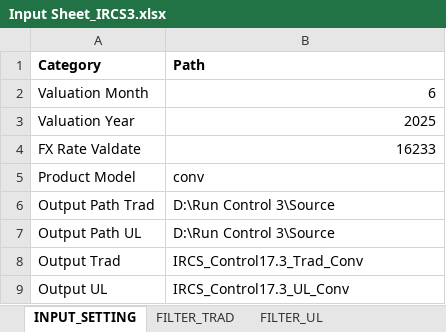
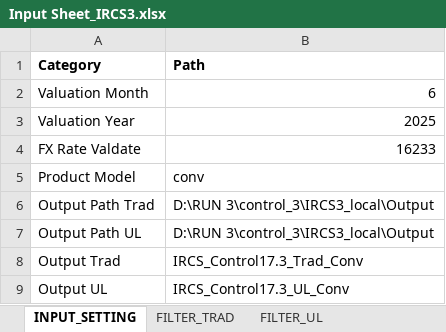
Before and after one commit to azlifedosemon/IRCS-v2, an Excel workbook: IRCS3_build/Input Sheet_IRCS3.xlsx, sheet INPUT_SETTING, drawn as a sheet; values as stored, in another font and other column widths than the file's, no borders; the diff names each change by its address in the sheet, - before the commit and + after, or states it on an @@ line.

```diff
--- a/IRCS3_build/Input Sheet_IRCS3.xlsx (sheet INPUT_SETTING)
+++ b/IRCS3_build/Input Sheet_IRCS3.xlsx (sheet INPUT_SETTING)
-B6:B7 (Path): D:\Run Control 3\Source
+B6:B7 (Path): D:\RUN 3\control_3\IRCS3_local\Output
```
Also changed, not shown: 13 other files.
